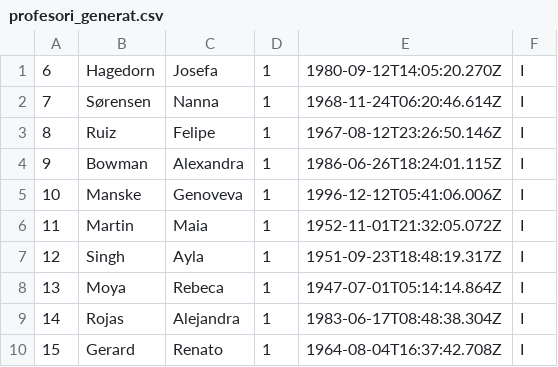
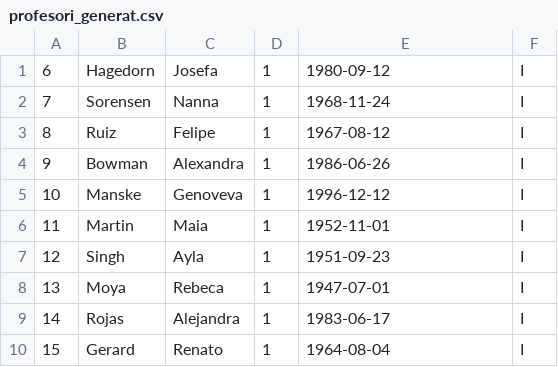
Before and after one commit to 1987Laura/DataBaseAndSQL, a CSV file: cursuri/curs8/profesori_generat.csv, drawn as a sheet.

```diff
--- a/cursuri/curs8/profesori_generat.csv
+++ b/cursuri/curs8/profesori_generat.csv
@@ -1,10 +1,10 @@
-6,Hagedorn,Josefa,1,1980-09-12T14:05:20.270Z,I
-7,Sørensen,Nanna,1,1968-11-24T06:20:46.614Z,I
-8,Ruiz,Felipe,1,1967-08-12T23:26:50.146Z,I
-9,Bowman,Alexandra,1,1986-06-26T18:24:01.115Z,I
-10,Manske,Genoveva,1,1996-12-12T05:41:06.006Z,I
-11,Martin,Maia,1,1952-11-01T21:32:05.072Z,I
-12,Singh,Ayla,1,1951-09-23T18:48:19.317Z,I
-13,Moya,Rebeca,1,1947-07-01T05:14:14.864Z,I
-14,Rojas,Alejandra,1,1983-06-17T08:48:38.304Z,I
-15,Gerard,Renato,1,1964-08-04T16:37:42.708Z,I
+6,Hagedorn,Josefa,1,1980-09-12,I
+7,Sorensen,Nanna,1,1968-11-24,I
+8,Ruiz,Felipe,1,1967-08-12,I
+9,Bowman,Alexandra,1,1986-06-26,I
+10,Manske,Genoveva,1,1996-12-12,I
+11,Martin,Maia,1,1952-11-01,I
+12,Singh,Ayla,1,1951-09-23,I
+13,Moya,Rebeca,1,1947-07-01,I
+14,Rojas,Alejandra,1,1983-06-17,I
+15,Gerard,Renato,1,1964-08-04,I
```
Also changed, not shown: 33 other files.
